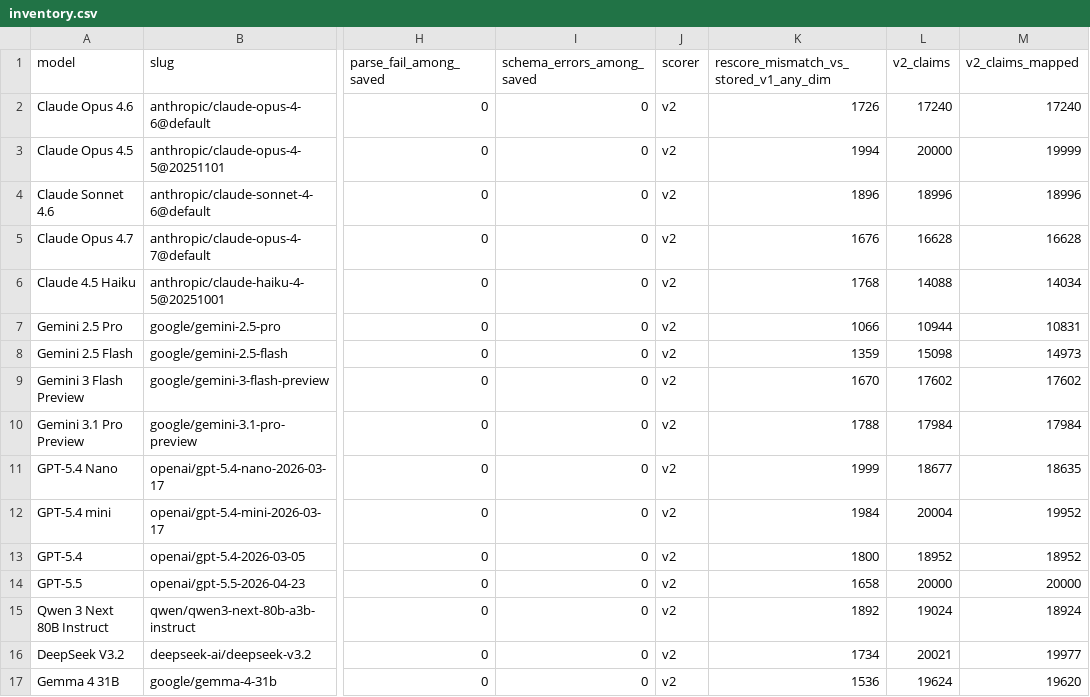
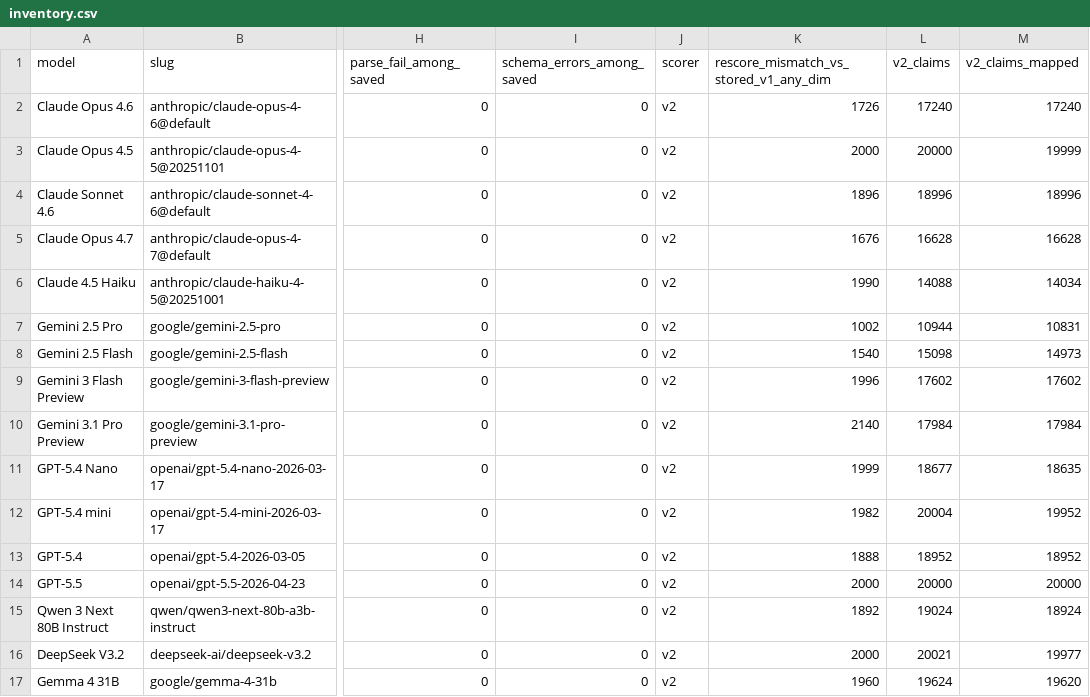
Before and after one commit to welu2027/CIPHER, a CSV file: analysis/out/v2/p1/inventory.csv, drawn as a sheet; only a part is shown, gaps mark what is left out; the diff names each change by its address in the sheet, - before the commit and + after, or states it on an @@ line.

```diff
--- a/analysis/out/v2/p1/inventory.csv
+++ b/analysis/out/v2/p1/inventory.csv
-K3: 1994
+K3: 2000
-K6: 1768
+K6: 1990
-K7: 1066
+K7: 1002
-K8: 1359
+K8: 1540
-K9: 1670
+K9: 1996
-K10: 1788
+K10: 2140
-K12: 1984
+K12: 1982
-K13: 1800
+K13: 1888
-K14: 1658
+K14: 2000
-K16: 1734
+K16: 2000
-K17: 1536
+K17: 1960
```
Also changed, not shown: analysis/out/v2/p1/table5_reproduction.csv, 8 other files.
